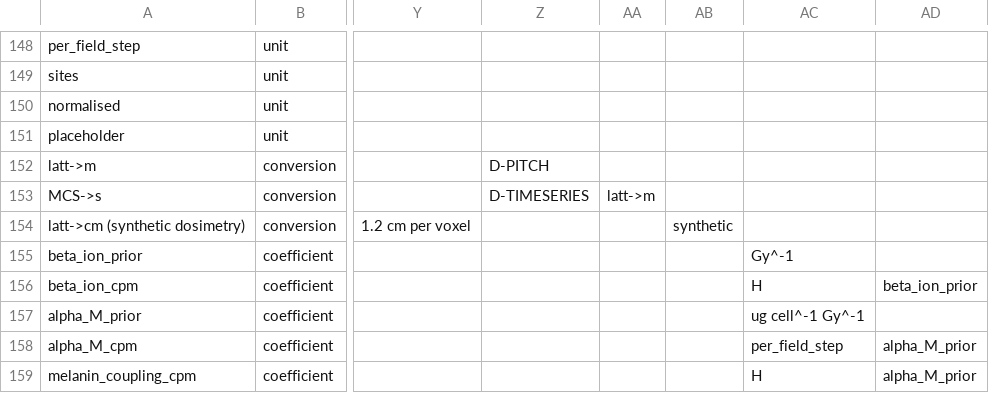
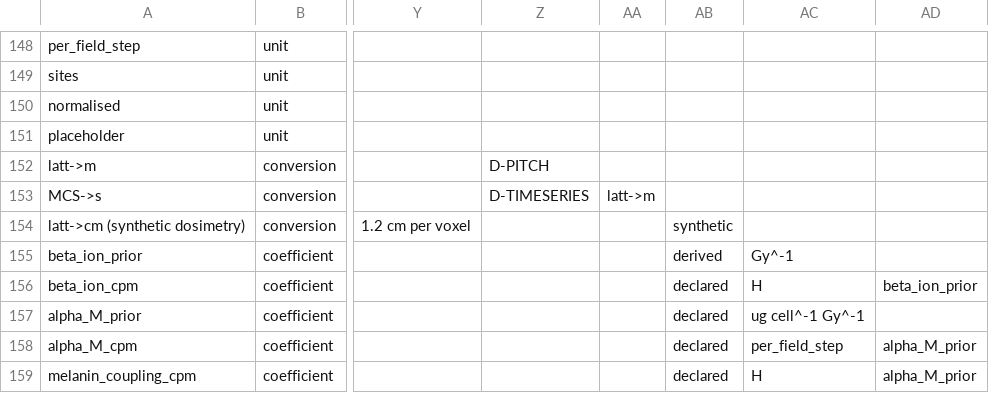
Before and after one commit to aurascoper/Biofilms, a CSV file: data/ontology_bridge.csv, drawn as a sheet; only a part is shown, gaps mark what is left out; the diff names each change by its address in the sheet, - before the commit and + after, or states it on an @@ line.

```diff
--- a/data/ontology_bridge.csv
+++ b/data/ontology_bridge.csv
-AB155: (empty)
+AB155: derived
-AB156:AB159: (empty)
+AB156:AB159: declared
```
Also changed, not shown: 1 other file.
